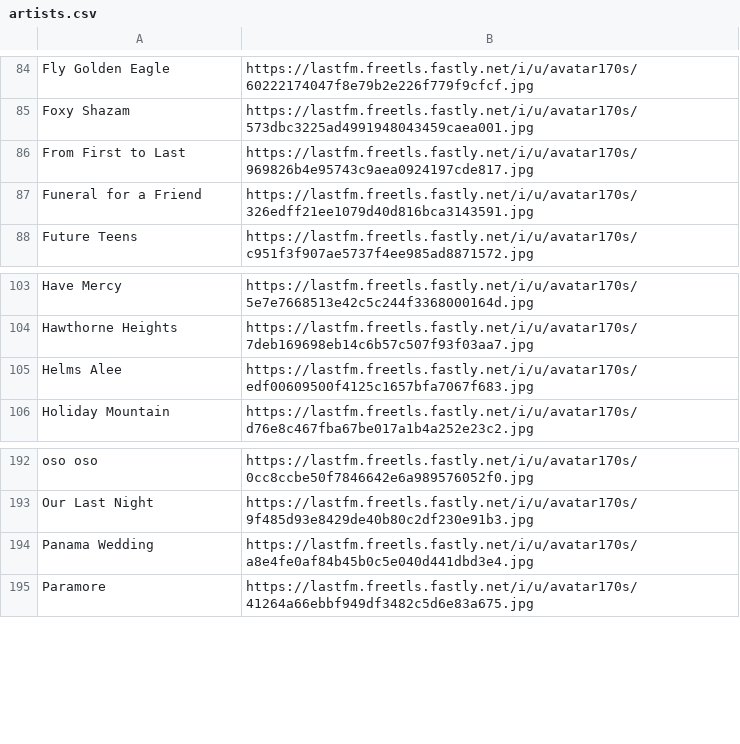
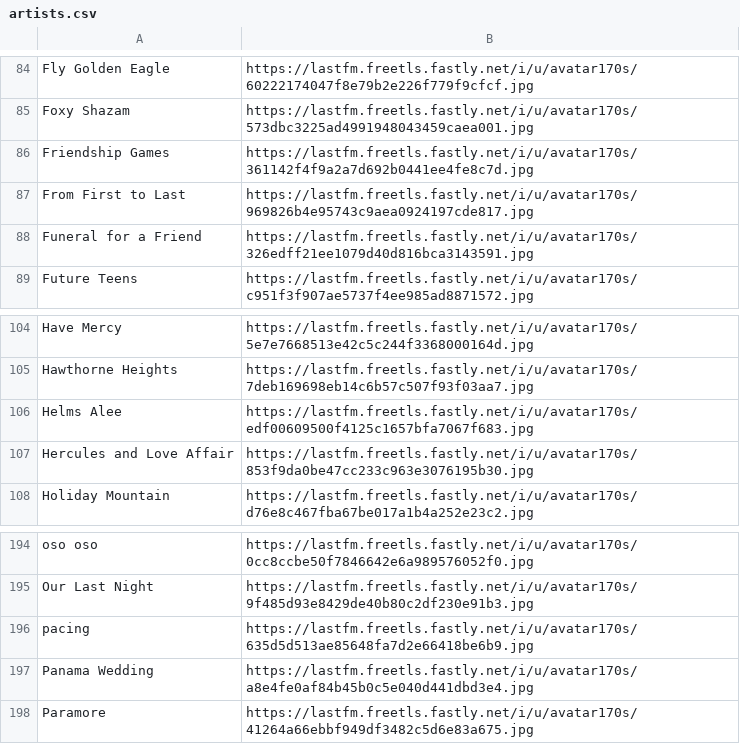
Before and after one commit to shiruken/csullender.com, a CSV file: content/live-music/artists.csv, drawn as a sheet; only a part is shown, gaps mark what is left out; the diff names each change by its address in the sheet, - before the commit and + after, or states it on an @@ line.

Commit message:
Update live music

```diff
--- a/content/live-music/artists.csv
+++ b/content/live-music/artists.csv
+row 86: Friendship Games | https://lastfm.freetls.fastly.net/i/u/avatar170s/361142f4f9a2a7d692b0441ee4fe8c7d.jpg
+row 107: Hercules and Love Affair | https://lastfm.freetls.fastly.net/i/u/avatar170s/853f9da0be47cc233c963e3076195b30.jpg
+row 196: pacing | https://lastfm.freetls.fastly.net/i/u/avatar170s/635d5d513ae85648fa7d2e66418be6b9.jpg
```
Also changed, not shown: 1 other file.
